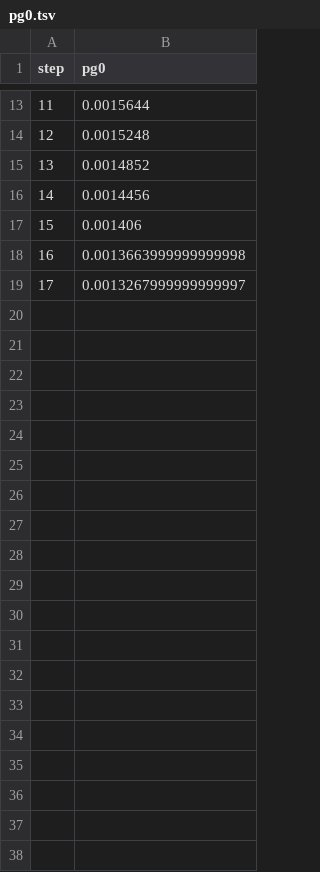
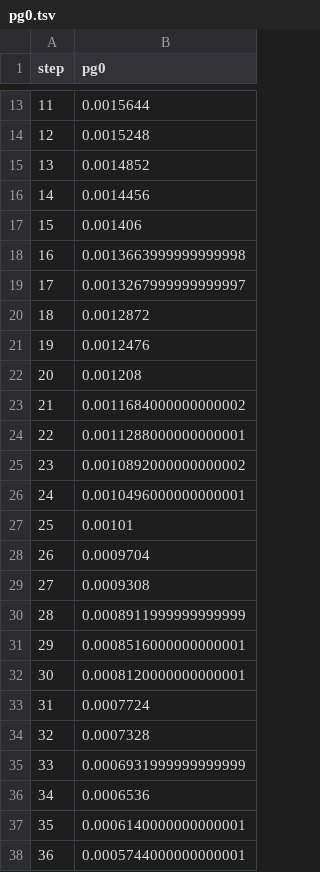
Before and after one commit to JulianVillasenor/yolo_carros, a TSV file: src/dvclive/plots/metrics/lr/pg0.tsv, drawn as a sheet; only a part is shown, gaps mark what is left out; the diff covers the shown part only.

```diff
--- a/src/dvclive/plots/metrics/lr/pg0.tsv
+++ b/src/dvclive/plots/metrics/lr/pg0.tsv
@@ -19 +19,20 @@ step	pg0
 17	0.0013267999999999997
+18	0.0012872
+19	0.0012476
+20	0.001208
+21	0.0011684000000000002
+22	0.0011288000000000001
+23	0.0010892000000000002
+24	0.0010496000000000001
+25	0.00101
+26	0.0009704
+27	0.0009308
+28	0.0008911999999999999
+29	0.0008516000000000001
+30	0.0008120000000000001
+31	0.0007724
+32	0.0007328
+33	0.0006931999999999999
+34	0.0006536
+35	0.0006140000000000001
+36	0.0005744000000000001
```
Also changed, not shown: 13 added rows elsewhere in this file, runs_plates/yolov8n-plates/results.csv, src/dvclive/plots/metrics/lr/pg1.tsv, 52 other files.
